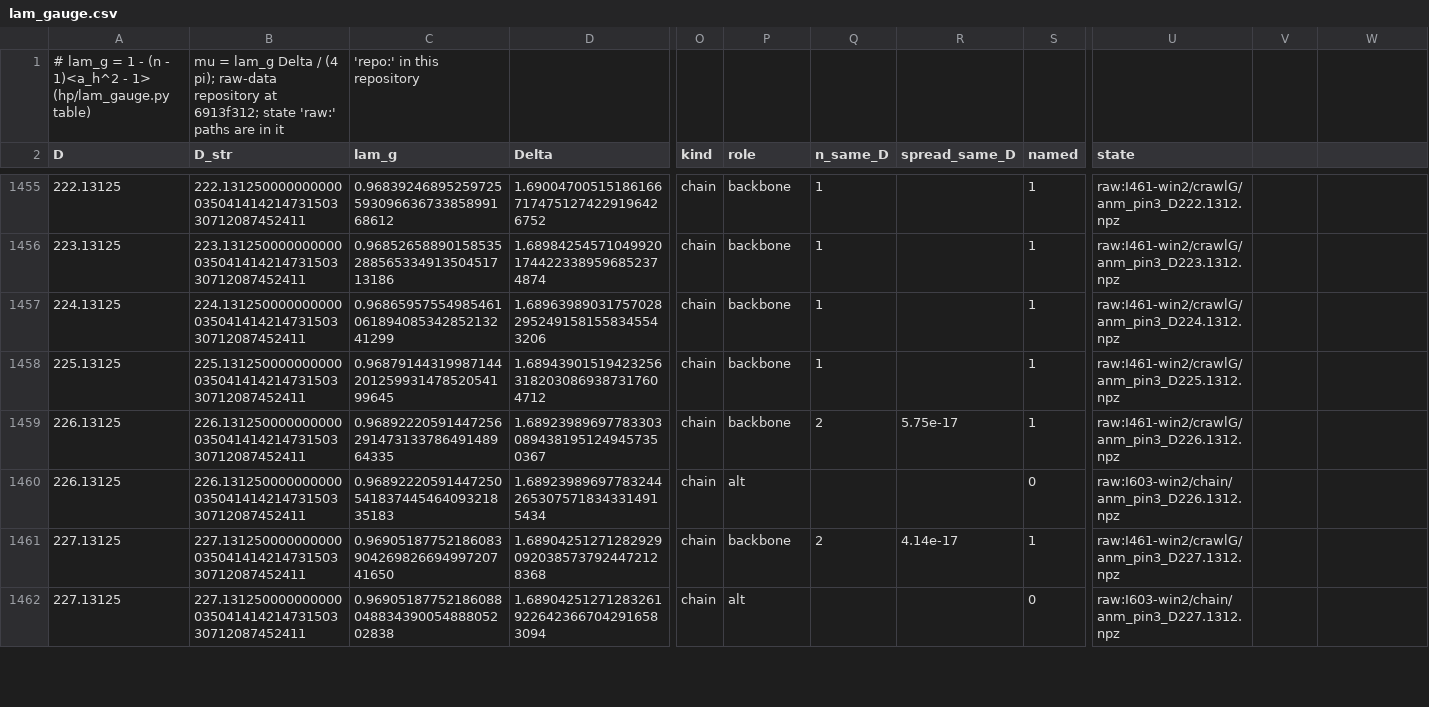
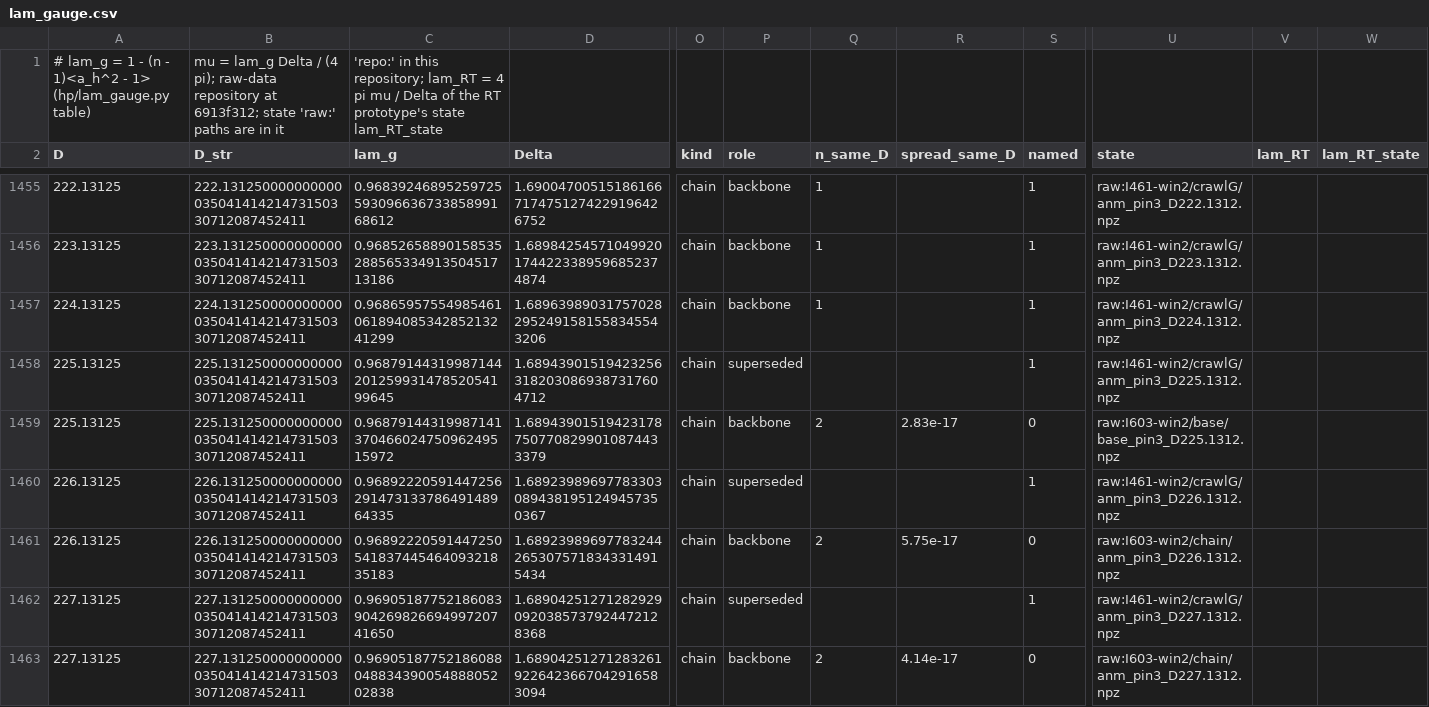
Before and after one commit to nmoinvaz/choptuik-large-d, a CSV file: hp/data/lam_gauge.csv, drawn as a sheet; only a part is shown, gaps mark what is left out; addresses are those after the commit; rows hold the shown columns only; the diff covers the shown part only; the diff names each change by its address in the sheet, - before the commit and + after, or states it on an @@ line.

Commit message:
hp: lam_gauge, #603's states as the backbone from D 225.13, the RT side in the table
From D 225.13125 on the table takes #603's rerun on the exact projector
as the backbone and keeps the I461 states it replaces as superseded
rows. The rows of the identity's states carry the RT prototype's
4 pi mu / Delta. The fit gains post-hoc noise, junk and step options
for the planted test, and the summary prints the notes' table.

```diff
--- a/hp/data/lam_gauge.csv
+++ b/hp/data/lam_gauge.csv
-C1 (lam_g): …in this repository
+C1 (lam_g): …in this repository; lam_RT = 4 pi mu / Delta of the RT prototype's state lam_RT_state
-V2: (empty)
+V2: lam_RT
-W2: (empty)
+W2: lam_RT_state
-P1458 (role): backbone
+P1458 (role): superseded
-Q1458 (n_same_D): 1
+Q1458 (n_same_D): (empty)
+row 1459: 225.13125 | 225.13125000000000003504141421473150330712087452411 | 0.9687914431998714137046602475096249515972 | 1.689439015194231787507708299010874433379 | chain | backbone | 2 | 2.83e-17 | 0 | raw:I603-win2/base/base_pin3_D225.1312.npz
-P1460 (role): backbone
+P1460 (role): superseded
-Q1460 (n_same_D): 2
+Q1460 (n_same_D): (empty)
-R1460 (spread_same_D): 5.75e-17
+R1460 (spread_same_D): (empty)
-P1461 (role): alt
+P1461 (role): backbone
-Q1461 (n_same_D): (empty)
+Q1461 (n_same_D): 2
-R1461 (spread_same_D): (empty)
+R1461 (spread_same_D): 5.75e-17
-P1462 (role): backbone
+P1462 (role): superseded
-Q1462 (n_same_D): 2
+Q1462 (n_same_D): (empty)
-R1462 (spread_same_D): 4.14e-17
+R1462 (spread_same_D): (empty)
-P1463 (role): alt
+P1463 (role): backbone
-Q1463 (n_same_D): (empty)
+Q1463 (n_same_D): 2
-R1463 (spread_same_D): (empty)
+R1463 (spread_same_D): 4.14e-17
```
Also changed, not shown: 87 edited cells elsewhere in this file, 2 other files.
